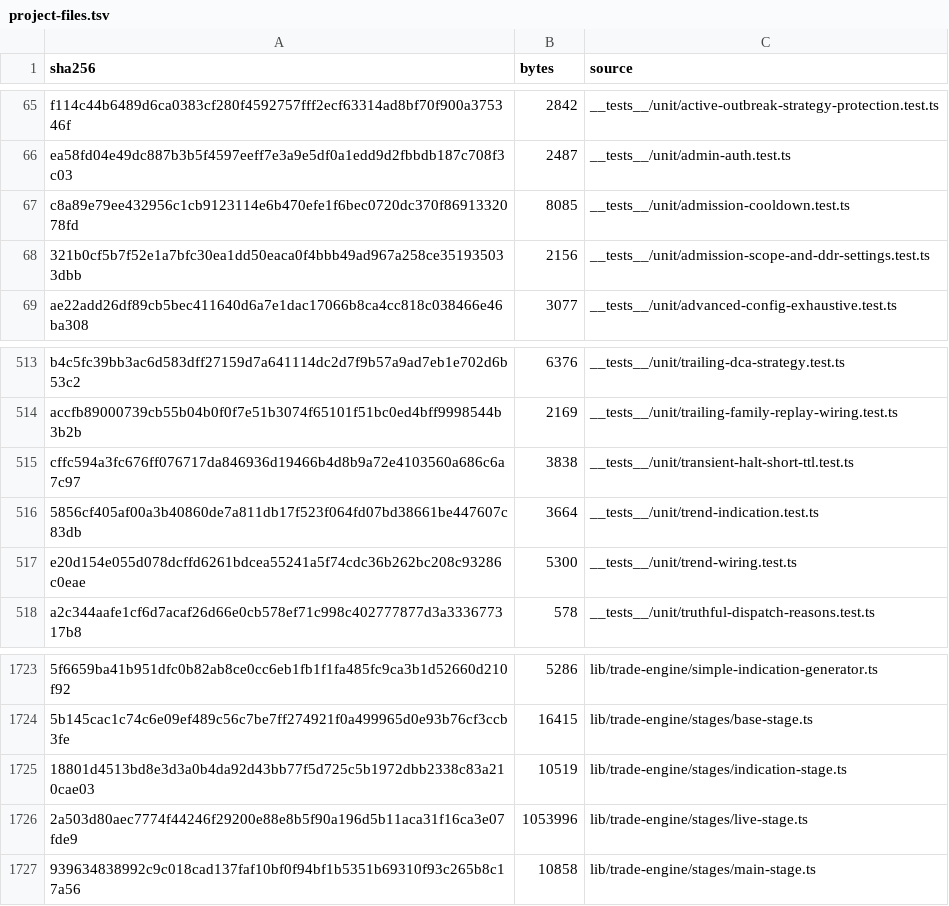
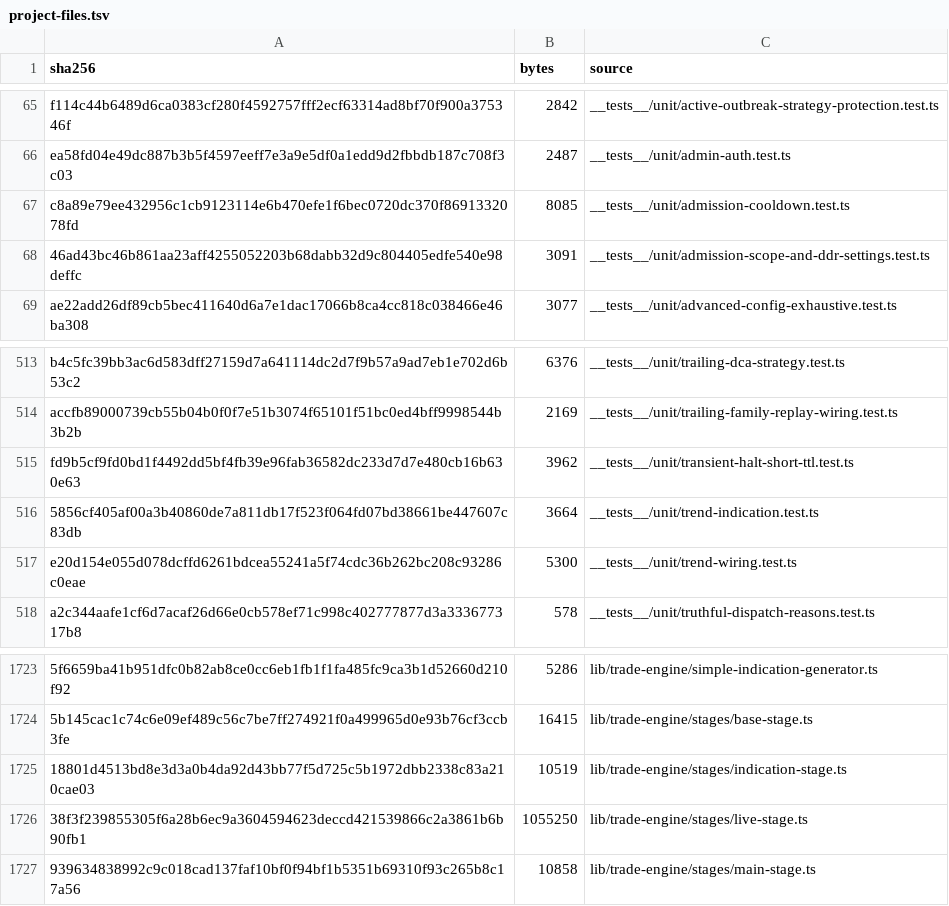
Before and after one commit to mxssnx-creator/CTS-K-N, a TSV file: docs/recreation/manifests/project-files.tsv, drawn as a sheet; only a part is shown, gaps mark what is left out; removed rows and columns are numbered as before the commit, all else as after; the diff names each change by its address in the sheet, - before the commit and + after, or states it on an @@ line.

```diff
--- a/docs/recreation/manifests/project-files.tsv
+++ b/docs/recreation/manifests/project-files.tsv
-row 68: 321b0cf5b7f52e1a7bfc30ea1dd50eaca0f4bbb49ad967a258ce351935033dbb | 2156 | __tests__/unit/admission-scope-and-ddr-settings.test.ts
+row 68: 46ad43bc46b861aa23aff4255052203b68dabb32d9c804405edfe540e98deffc | 3091 | __tests__/unit/admission-scope-and-ddr-settings.test.ts
-row 515: cffc594a3fc676ff076717da846936d19466b4d8b9a72e4103560a686c6a7c97 | 3838 | __tests__/unit/transient-halt-short-ttl.test.ts
+row 515: fd9b5cf9fd0bd1f4492dd5bf4fb39e96fab36582dc233d7d7e480cb16b630e63 | 3962 | __tests__/unit/transient-halt-short-ttl.test.ts
-row 1726: 2a503d80aec7774f44246f29200e88e8b5f90a196d5b11aca31f16ca3e07fde9 | 1053996 | lib/trade-engine/stages/live-stage.ts
+row 1726: 38f3f239855305f6a28b6ec9a3604594623deccd421539866c2a3861b6b90fb1 | 1055250 | lib/trade-engine/stages/live-stage.ts
```
Also changed, not shown: 4 other files.
